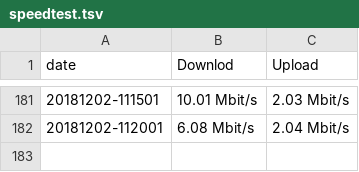
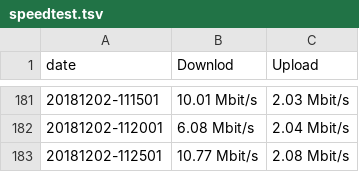
Before and after one commit to akihirok2k2/speedtest, a TSV file: speedtest.tsv, drawn as a sheet; only a part is shown, gaps mark what is left out; the diff names each change by its address in the sheet, - before the commit and + after, or states it on an @@ line.

Commit message:
Update 20181202

```diff
--- a/speedtest.tsv
+++ b/speedtest.tsv
+row 183: 20181202-112501 | 10.77 Mbit/s | 2.08 Mbit/s
```
